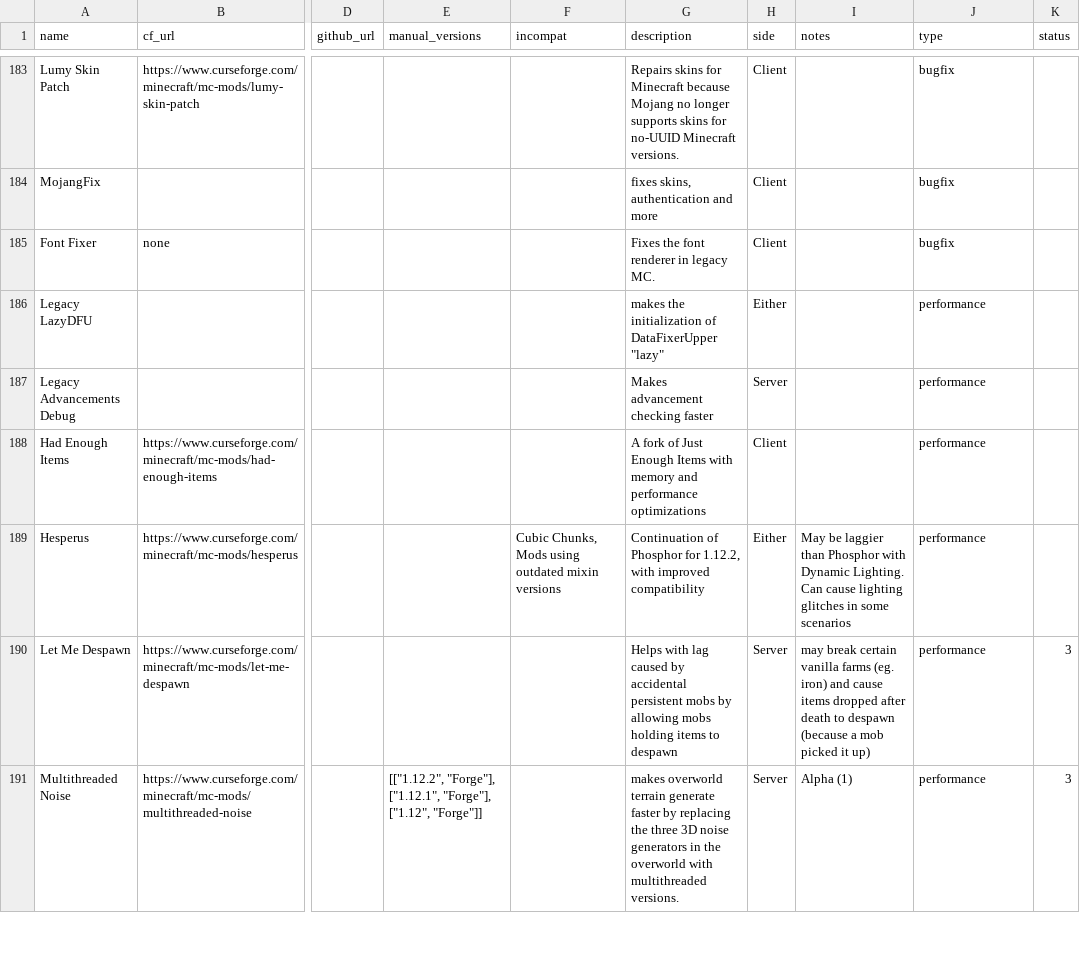
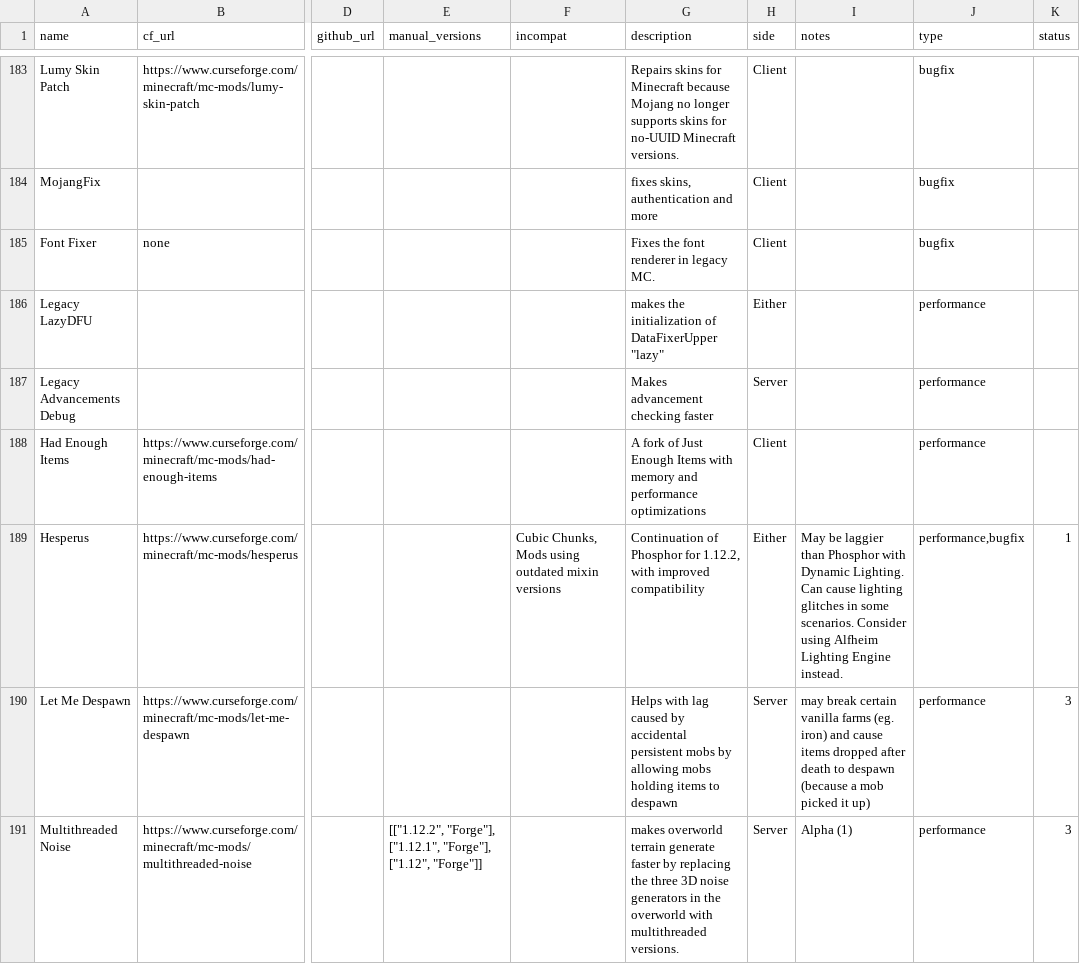
Before and after one commit to SuperStormer/useful-mods2, a CSV file: mods.csv, drawn as a sheet; only a part is shown, gaps mark what is left out; the diff covers the shown part only; the diff names each change by its address in the sheet, - before the commit and + after, or states it on an @@ line.

```diff
--- a/mods.csv
+++ b/mods.csv
-I189 (notes): …in some scenarios
+I189 (notes): …in some scenarios. Consider using Alfheim Lighting Engine instead.
-J189 (type): performance
+J189 (type): performance,bugfix
-K189 (status): (empty)
+K189 (status): 1
```
Also changed, not shown: 2 added rows and 8 edited cells elsewhere in this file, 1 other file.
